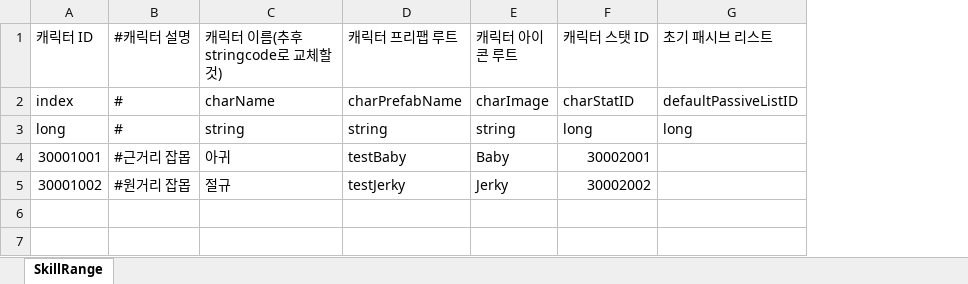
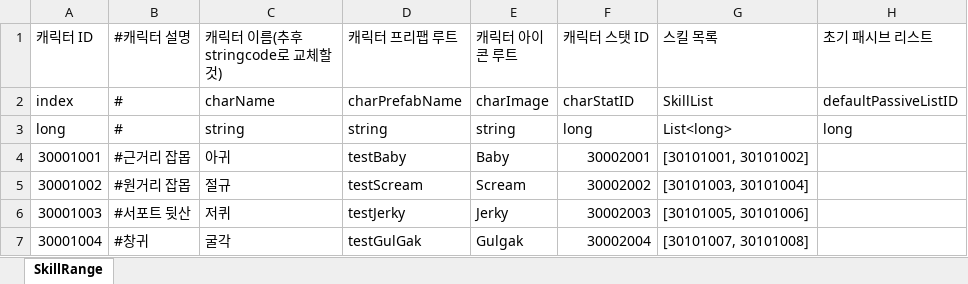
Before and after one commit to leejhee/AngelBeat, an Excel workbook: DataGenerator/XLSXS/MonsterData.xlsx, sheet SkillRange, drawn as a sheet; values as stored, in another font and other column widths than the file's, no borders; the diff names each change by its address in the sheet, - before the commit and + after, or states it on an @@ line.

```diff
--- a/DataGenerator/XLSXS/MonsterData.xlsx (sheet SkillRange)
+++ b/DataGenerator/XLSXS/MonsterData.xlsx (sheet SkillRange)
+column G (스킬 목록), rows 2-5: SkillList | List<long> | [30101001, 30101002] | [30101003, 30101004]
-D5 (캐릭터 프리팹 루트): testJerky
+D5 (캐릭터 프리팹 루트): testScream
-E5 (캐릭터 아이콘 루트): Jerky
+E5 (캐릭터 아이콘 루트): Scream
+row 6: 30001003 | #서포트 뒷산 | 저퀴 | testJerky | Jerky | 30002003 | [30101005, 30101006]
+row 7: 30001004 | #창귀 | 굴각 | testGulGak | Gulgak | 30002004 | [30101007, 30101008]
```
Also changed, not shown: DataGenerator/XLSXS/CompanionData.xlsx.
